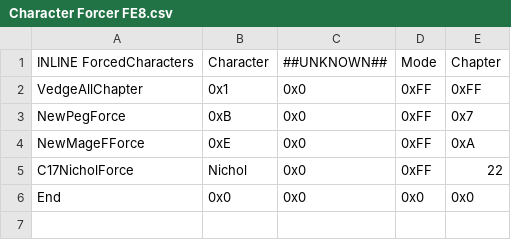
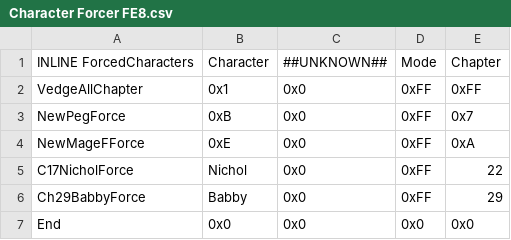
Before and after one commit to FireEmblemUniverse/VBA-Blitz-Tendency, a CSV file: Tables/FE8 Nightmare modules/Character Forcer FE8/Character Forcer FE8.csv, drawn as a sheet.

Commit message:
Force babby deployment.

```diff
--- a/Tables/FE8 Nightmare modules/Character Forcer FE8/Character Forcer FE8.csv
+++ b/Tables/FE8 Nightmare modules/Character Forcer FE8/Character Forcer FE8.csv
@@ -5,2 +5,3 @@ NewMageFForce,0xE,0x0,0xFF,0xA
 C17NicholForce,Nichol,0x0,0xFF,22
+Ch29BabbyForce,Babby,0x0,0xFF,29
 End,0x0,0x0,0x0,0x0
```
